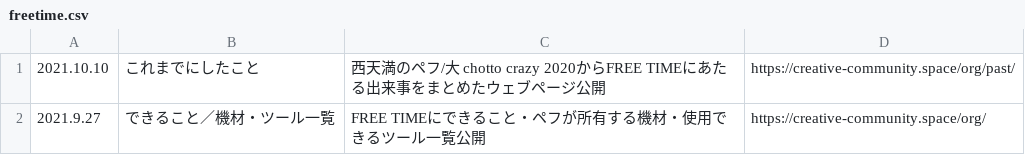
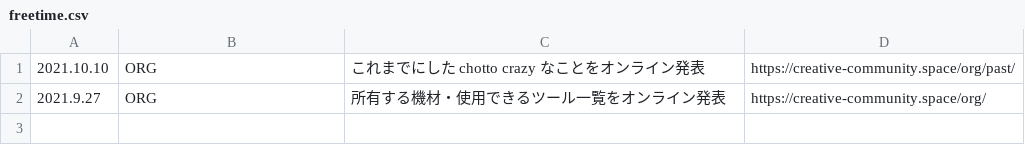
Before and after one commit to chottocrazy/index, a CSV file: update/freetime.csv, drawn as a sheet.

Commit message:
Update freetime.csv

```diff
--- a/update/freetime.csv
+++ b/update/freetime.csv
@@ -1,2 +1,2 @@
-2021.10.10,これまでにしたこと,西天満のペフ/大 chotto crazy 2020からFREE TIMEにあたる出来事をまとめたウェブページ公開,https://creative-community.space/org/past/
-2021.9.27,できること／機材・ツール一覧,FREE TIMEにできること・ペフが所有する機材・使用できるツール一覧公開,https://creative-community.space/org/
+2021.10.10,ORG,これまでにした chotto crazy なことをオンライン発表,https://creative-community.space/org/past/
+2021.9.27,ORG,所有する機材・使用できるツール一覧をオンライン発表,https://creative-community.space/org/
```
